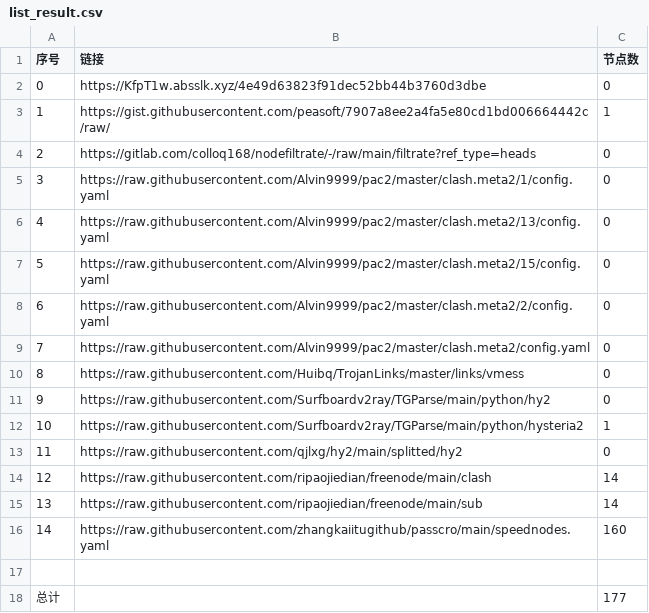
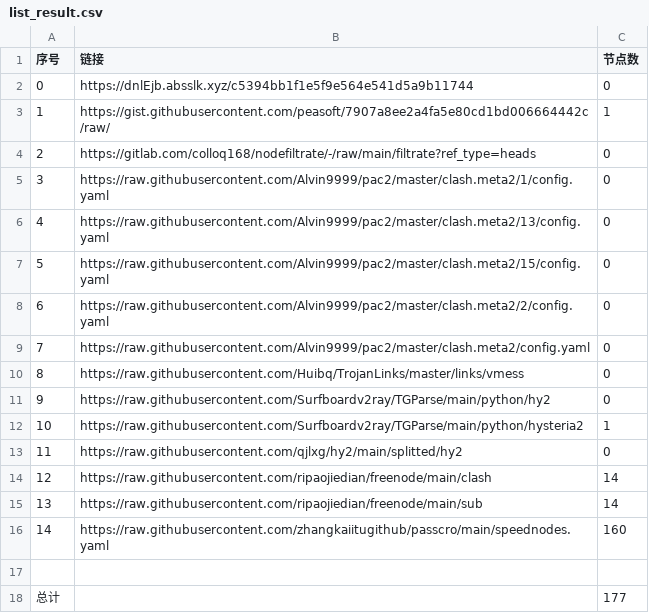
Before and after one commit to BiliRumble/NoMoreRules, a CSV file: list_result.csv, drawn as a sheet.

```diff
--- a/list_result.csv
+++ b/list_result.csv
@@ -1,3 +1,3 @@
 序号,链接,节点数
-0,https://KfpT1w.absslk.xyz/4e49d63823f91dec52bb44b3760d3dbe,0
+0,https://dnlEjb.absslk.xyz/c5394bb1f1e5f9e564e541d5a9b11744,0
 1,https://gist.githubusercontent.com/peasoft/7907a8ee2a4fa5e80cd1bd006664442c/raw/,1
```
Also changed, not shown: 2 other files.
